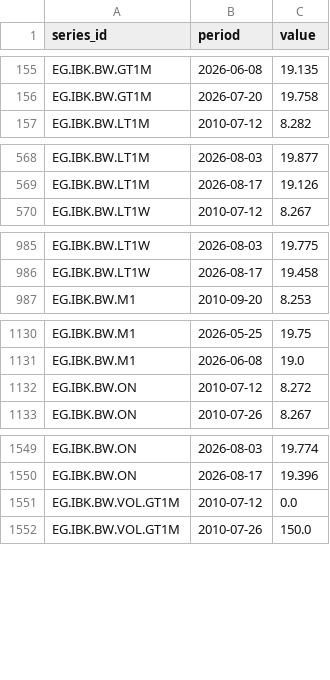
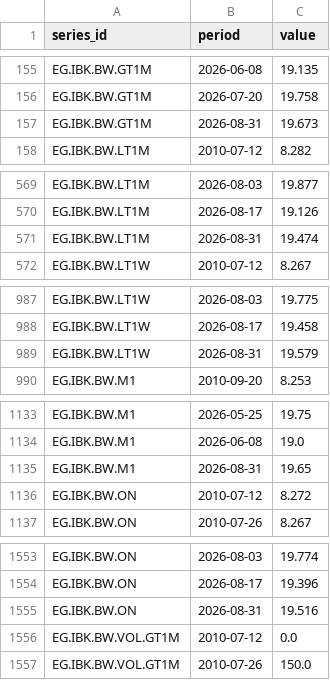
Before and after one commit to mogh0neim/egypt-macro, a CSV file: data/clean/series/interbank_biweekly.csv, drawn as a sheet; only a part is shown, gaps mark what is left out; the diff covers the shown part only.

```diff
--- a/data/clean/series/interbank_biweekly.csv
+++ b/data/clean/series/interbank_biweekly.csv
@@ -156,2 +156,3 @@ EG.IBK.BW.GT1M,2026-06-08,19.135
 EG.IBK.BW.GT1M,2026-07-20,19.758
+EG.IBK.BW.GT1M,2026-08-31,19.673
 EG.IBK.BW.LT1M,2010-07-12,8.282
@@ -569,2 +570,3 @@ EG.IBK.BW.LT1M,2026-08-03,19.877
 EG.IBK.BW.LT1M,2026-08-17,19.126
+EG.IBK.BW.LT1M,2026-08-31,19.474
 EG.IBK.BW.LT1W,2010-07-12,8.267
@@ -986,2 +988,3 @@ EG.IBK.BW.LT1W,2026-08-03,19.775
 EG.IBK.BW.LT1W,2026-08-17,19.458
+EG.IBK.BW.LT1W,2026-08-31,19.579
 EG.IBK.BW.M1,2010-09-20,8.253
@@ -1131,2 +1134,3 @@ EG.IBK.BW.M1,2026-05-25,19.75
 EG.IBK.BW.M1,2026-06-08,19.0
+EG.IBK.BW.M1,2026-08-31,19.65
 EG.IBK.BW.ON,2010-07-12,8.272
@@ -1550,2 +1554,3 @@ EG.IBK.BW.ON,2026-08-03,19.774
 EG.IBK.BW.ON,2026-08-17,19.396
+EG.IBK.BW.ON,2026-08-31,19.516
 EG.IBK.BW.VOL.GT1M,2010-07-12,0.0
```
Also changed, not shown: 8 added rows elsewhere in this file, data/clean/records/auction_deposits_fixed.csv, data/clean/series/conia.csv, 19 other files.
